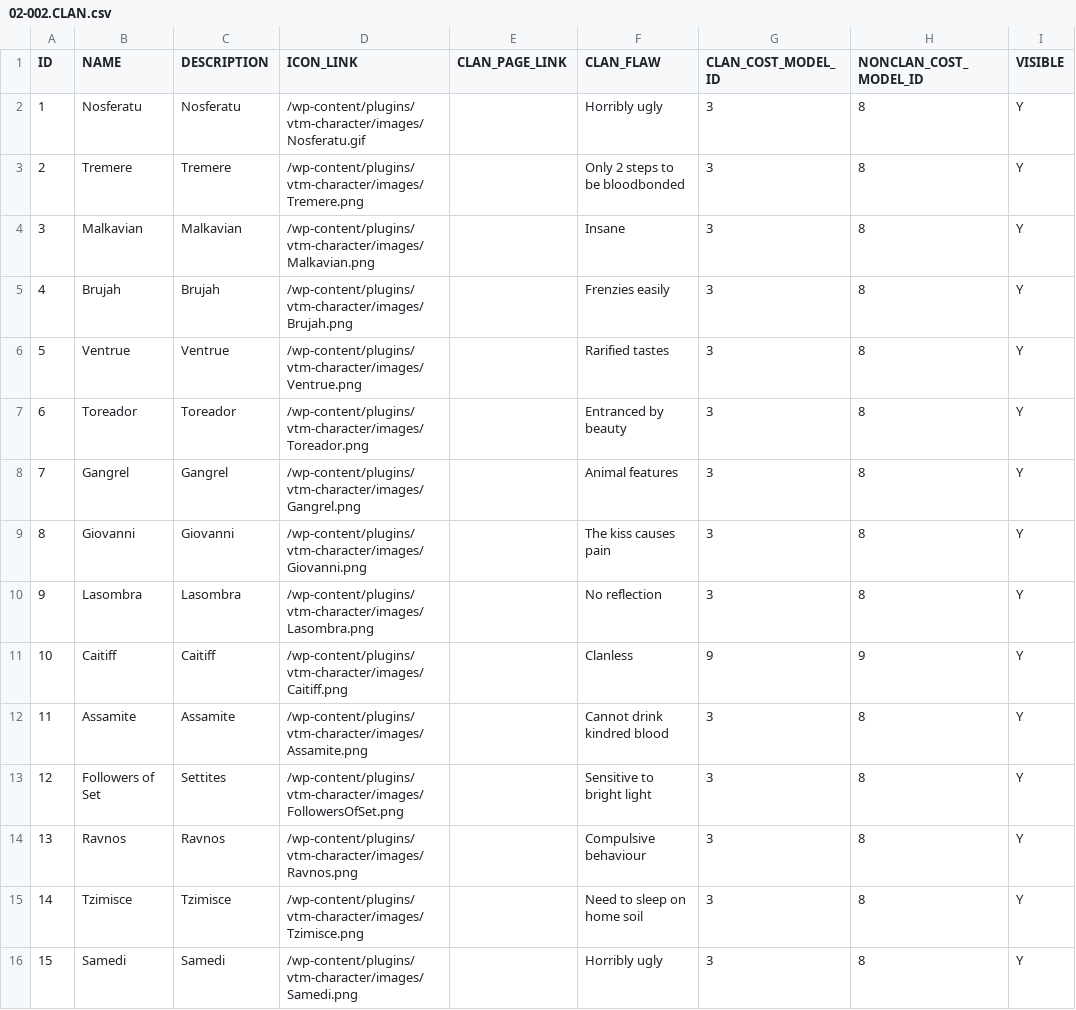
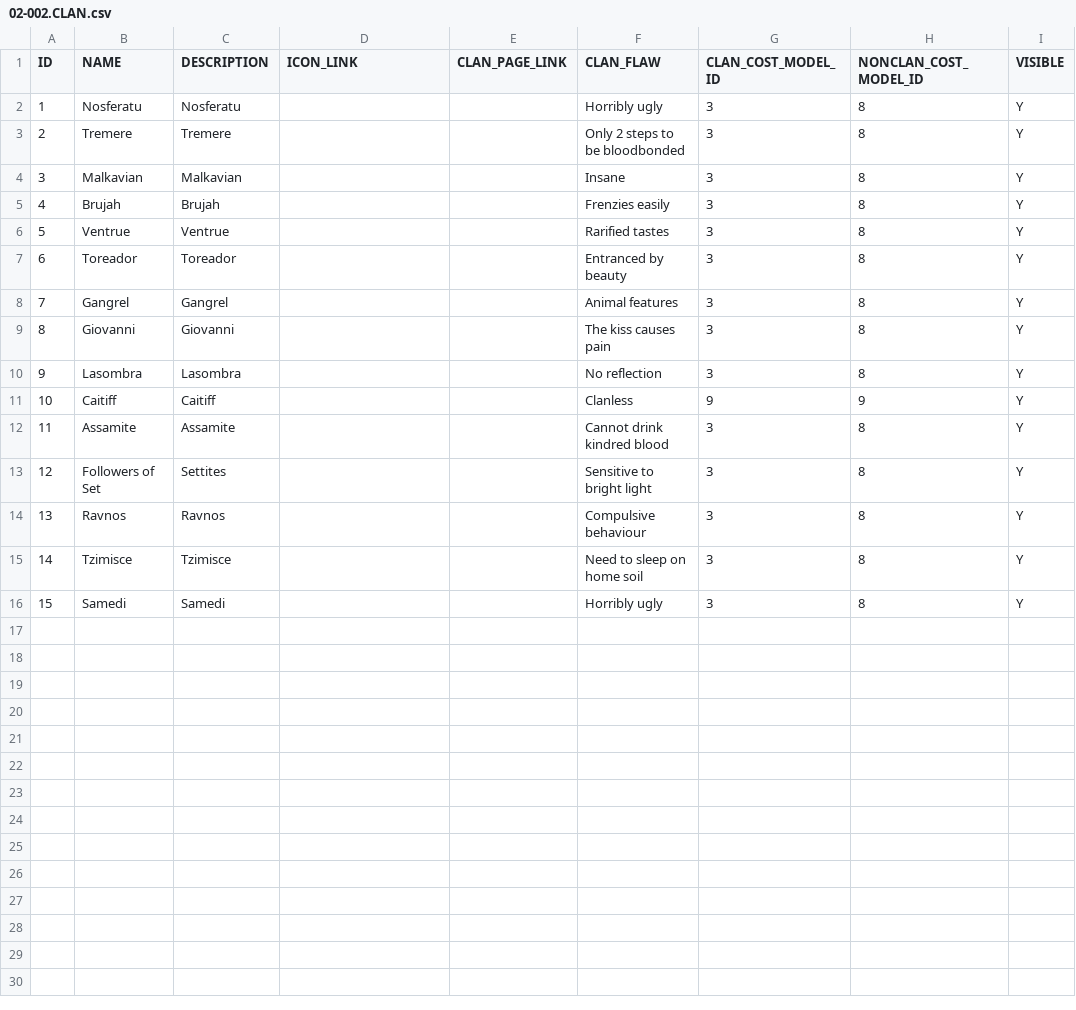
Before and after one commit to mieow/vampire-data, a CSV file: 02-002.CLAN.csv, drawn as a sheet; only a part is shown; the diff names each change by its address in the sheet, - before the commit and + after, or states it on an @@ line.

Commit message:
Removed Clan Link
Clan icons not in images folder any more

```diff
--- a/02-002.CLAN.csv
+++ b/02-002.CLAN.csv
-D2 (ICON_LINK): /wp-content/plugins/vtm-character/images/Nosferatu.gif
+D2 (ICON_LINK): (empty)
-D3 (ICON_LINK): /wp-content/plugins/vtm-character/images/Tremere.png
+D3 (ICON_LINK): (empty)
-D4 (ICON_LINK): /wp-content/plugins/vtm-character/images/Malkavian.png
+D4 (ICON_LINK): (empty)
-D5 (ICON_LINK): /wp-content/plugins/vtm-character/images/Brujah.png
+D5 (ICON_LINK): (empty)
-D6 (ICON_LINK): /wp-content/plugins/vtm-character/images/Ventrue.png
+D6 (ICON_LINK): (empty)
-D7 (ICON_LINK): /wp-content/plugins/vtm-character/images/Toreador.png
+D7 (ICON_LINK): (empty)
-D8 (ICON_LINK): /wp-content/plugins/vtm-character/images/Gangrel.png
+D8 (ICON_LINK): (empty)
-D9 (ICON_LINK): /wp-content/plugins/vtm-character/images/Giovanni.png
+D9 (ICON_LINK): (empty)
-D10 (ICON_LINK): /wp-content/plugins/vtm-character/images/Lasombra.png
+D10 (ICON_LINK): (empty)
-D11 (ICON_LINK): /wp-content/plugins/vtm-character/images/Caitiff.png
+D11 (ICON_LINK): (empty)
-D12 (ICON_LINK): /wp-content/plugins/vtm-character/images/Assamite.png
+D12 (ICON_LINK): (empty)
-D13 (ICON_LINK): /wp-content/plugins/vtm-character/images/FollowersOfSet.png
+D13 (ICON_LINK): (empty)
-D14 (ICON_LINK): /wp-content/plugins/vtm-character/images/Ravnos.png
+D14 (ICON_LINK): (empty)
-D15 (ICON_LINK): /wp-content/plugins/vtm-character/images/Tzimisce.png
+D15 (ICON_LINK): (empty)
-D16 (ICON_LINK): /wp-content/plugins/vtm-character/images/Samedi.png
+D16 (ICON_LINK): (empty)
```
